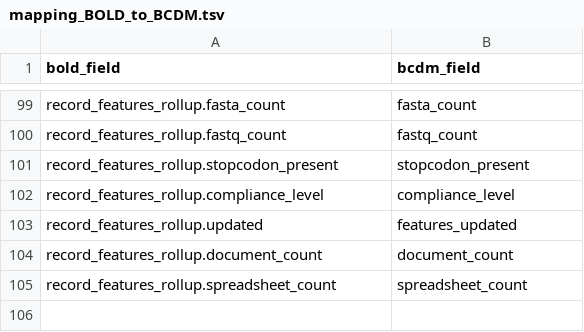
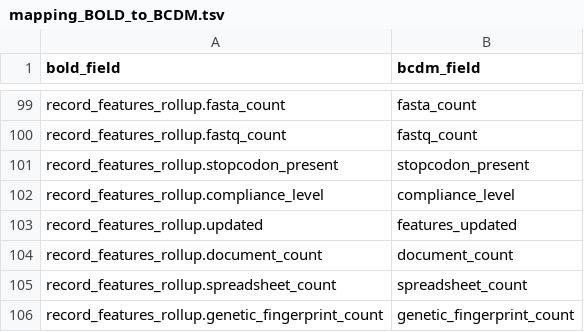
Before and after one commit to biolytica/bcdm-forensic-ext, a TSV file: mapping_BOLD_to_BCDM.tsv, drawn as a sheet; only a part is shown, gaps mark what is left out; the diff names each change by its address in the sheet, - before the commit and + after, or states it on an @@ line.

```diff
--- a/mapping_BOLD_to_BCDM.tsv
+++ b/mapping_BOLD_to_BCDM.tsv
+row 106: record_features_rollup.genetic_fingerprint_count | genetic_fingerprint_count
```
Also changed, not shown: field_definitions.tsv.
